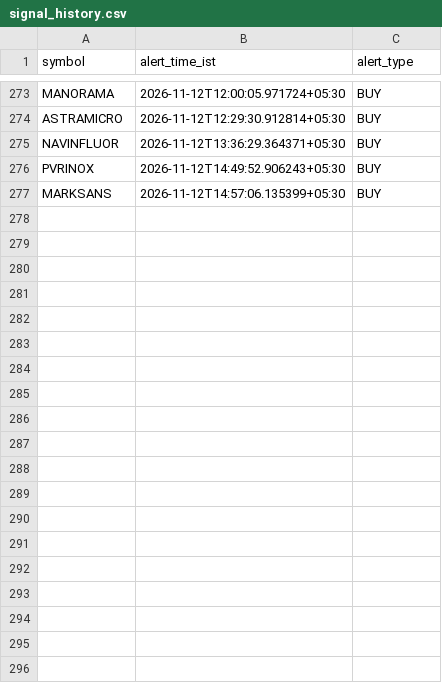
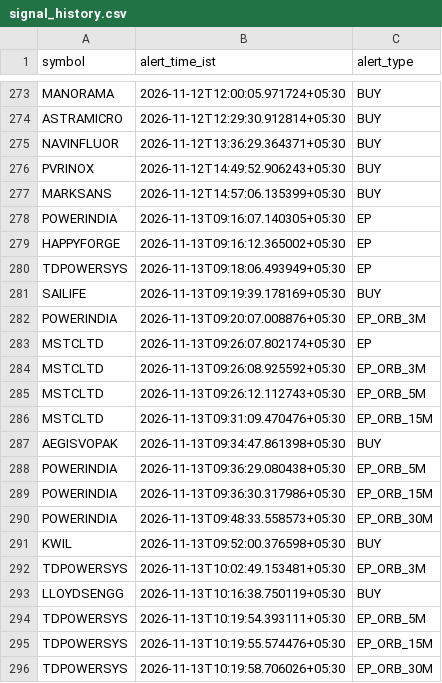
Before and after one commit to coolkarnee/stock_buy_alert_tgbot, a CSV file: artifacts/signal_history.csv, drawn as a sheet; only a part is shown, gaps mark what is left out; the diff covers the shown part only.

```diff
--- a/artifacts/signal_history.csv
+++ b/artifacts/signal_history.csv
@@ -277 +277,20 @@ PVRINOX,2026-11-12T14:49:52.906243+05:30,BUY
 MARKSANS,2026-11-12T14:57:06.135399+05:30,BUY
+POWERINDIA,2026-11-13T09:16:07.140305+05:30,EP
+HAPPYFORGE,2026-11-13T09:16:12.365002+05:30,EP
+TDPOWERSYS,2026-11-13T09:18:06.493949+05:30,EP
+SAILIFE,2026-11-13T09:19:39.178169+05:30,BUY
+POWERINDIA,2026-11-13T09:20:07.008876+05:30,EP_ORB_3M
+MSTCLTD,2026-11-13T09:26:07.802174+05:30,EP
+MSTCLTD,2026-11-13T09:26:08.925592+05:30,EP_ORB_3M
+MSTCLTD,2026-11-13T09:26:12.112743+05:30,EP_ORB_5M
+MSTCLTD,2026-11-13T09:31:09.470476+05:30,EP_ORB_15M
+AEGISVOPAK,2026-11-13T09:34:47.861398+05:30,BUY
+POWERINDIA,2026-11-13T09:36:29.080438+05:30,EP_ORB_5M
+POWERINDIA,2026-11-13T09:36:30.317986+05:30,EP_ORB_15M
+POWERINDIA,2026-11-13T09:48:33.558573+05:30,EP_ORB_30M
+KWIL,2026-11-13T09:52:00.376598+05:30,BUY
+TDPOWERSYS,2026-11-13T10:02:49.153481+05:30,EP_ORB_3M
+LLOYDSENGG,2026-11-13T10:16:38.750119+05:30,BUY
+TDPOWERSYS,2026-11-13T10:19:54.393111+05:30,EP_ORB_5M
+TDPOWERSYS,2026-11-13T10:19:55.574476+05:30,EP_ORB_15M
+TDPOWERSYS,2026-11-13T10:19:58.706026+05:30,EP_ORB_30M
```
Also changed, not shown: 12 added rows elsewhere in this file, artifacts/market_breadth.csv, artifacts/market_regimes.csv, 1 other file.
